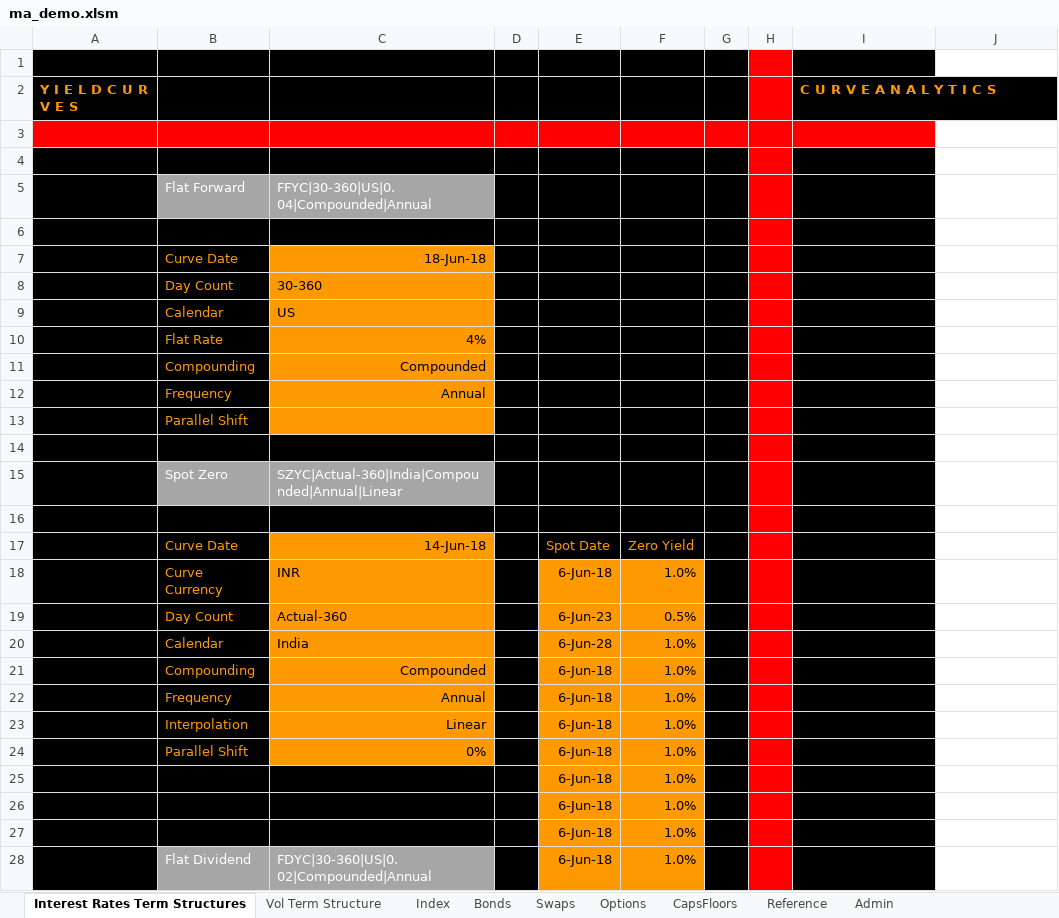
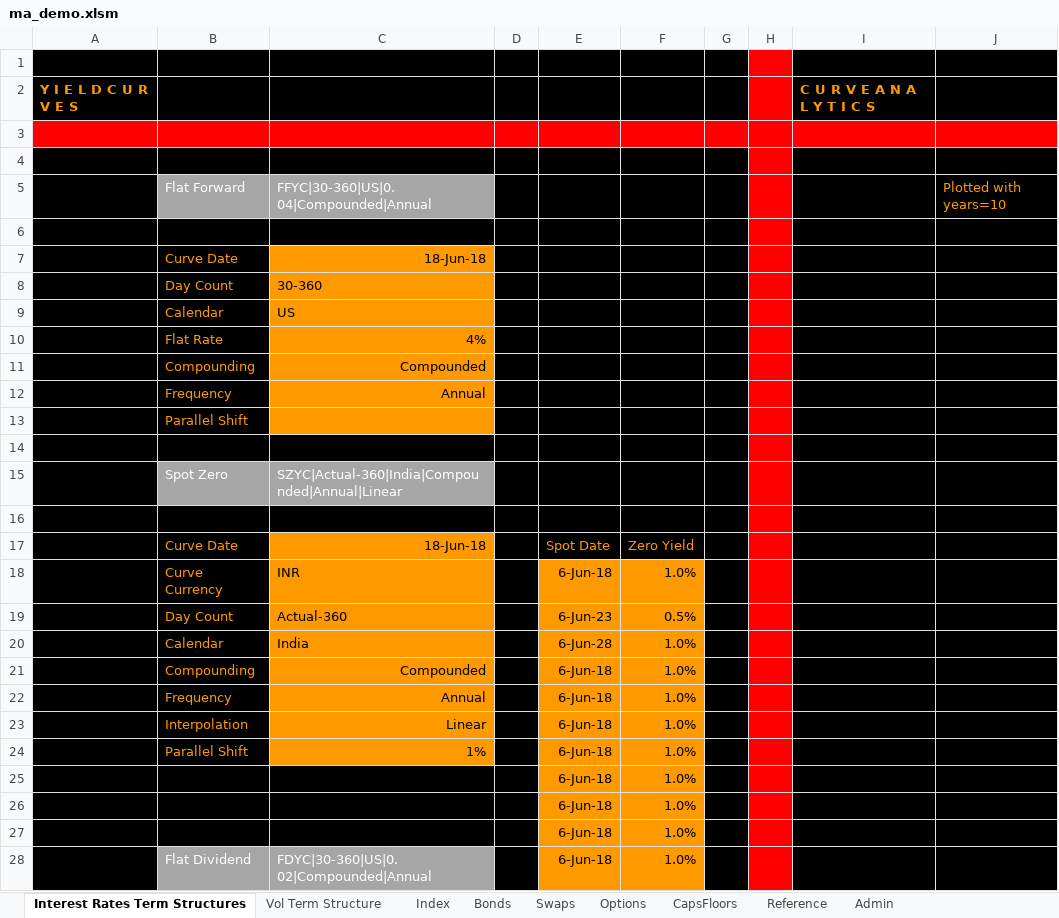
Before and after one commit to santoshbag/mrigAnalytics, an Excel workbook: Interface/ma_demo.xlsm, sheet Interest Rates Term Structures, drawn as a sheet; only a part is shown; values as stored, in another font and other column widths than the file's, no borders; charts and pictures not drawn; the diff covers the shown part only; the diff names each change by its address in the sheet, - before the commit and + after, or states it on an @@ line.

Commit message:
Modified Cap Floor interface and Vol surface interface Added plotting capabilities for term structures

```diff
--- a/Interface/ma_demo.xlsm (sheet Interest Rates Term Structures)
+++ b/Interface/ma_demo.xlsm (sheet Interest Rates Term Structures)
-J1:J2 fill: none
+J1:J2 fill: #000000
-J3 fill: none
+J3 fill: #FF0000
-J4:J28 fill: none
+J4:J28 fill: #000000
-J5: (empty)
+J5: Plotted with years=10
-C17: 14-Jun-18
+C17: 18-Jun-18
-C24: 0%
+C24: 1%
```
Also changed, not shown: cell formats elsewhere in this sheet, sheet CapsFloors, sheet Vol Term Structure, sheet Options, sheet Bonds, sheet Swaps, sheet Admin, charts or pictures, 1 other file.
